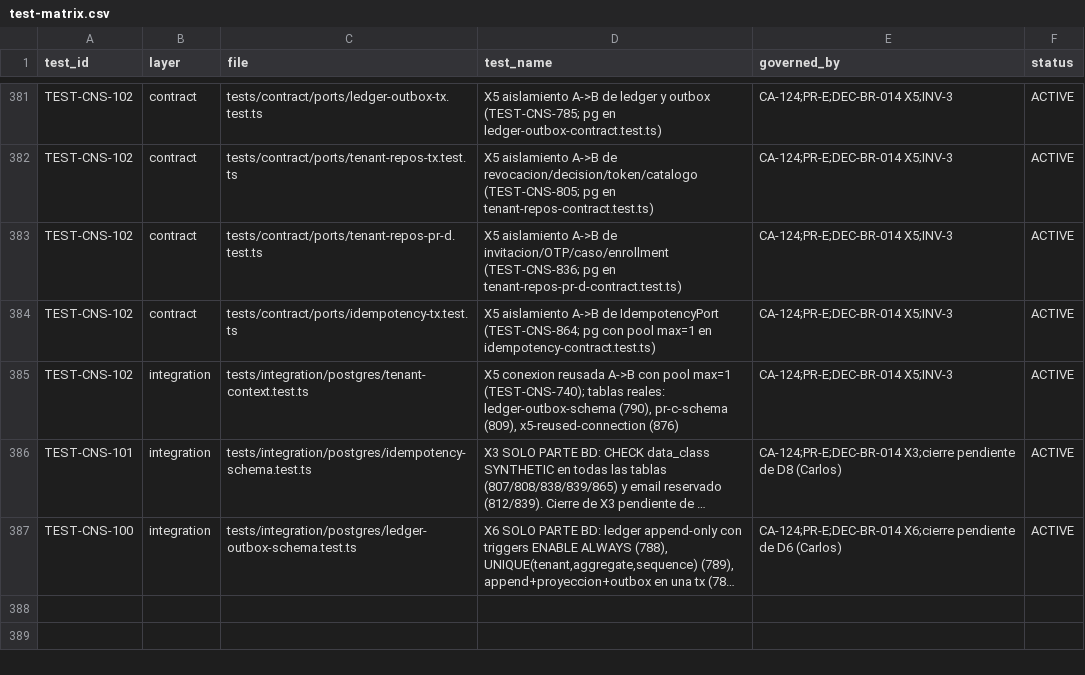
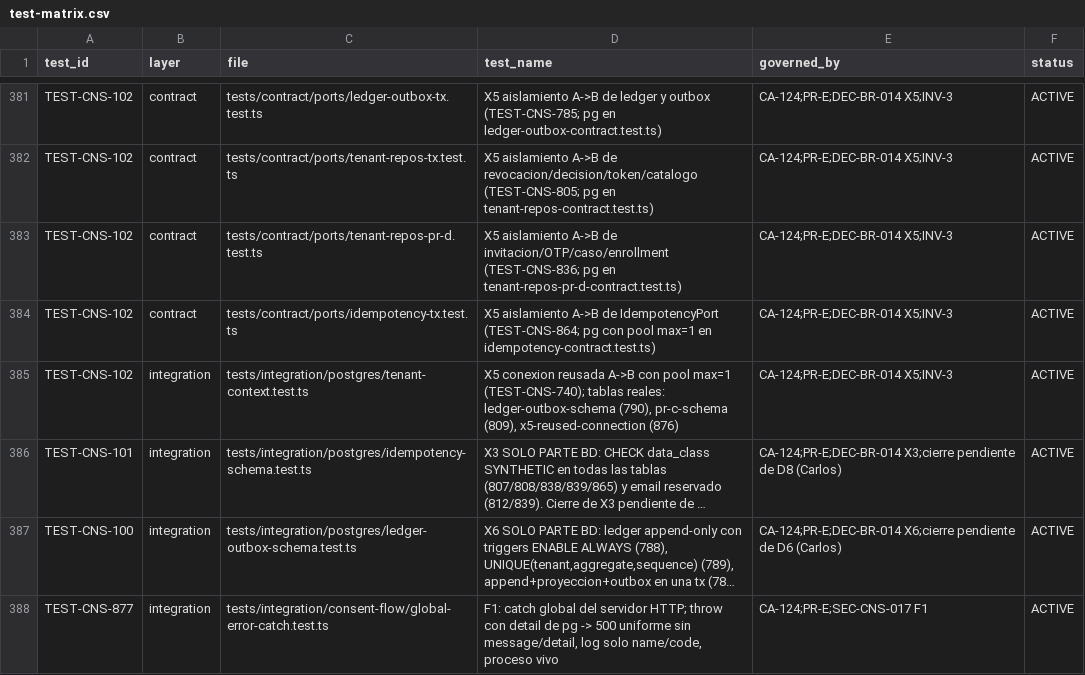
Before and after one commit to carlosoyarzun/betaconsent, a CSV file: traceability/test-matrix.csv, drawn as a sheet; only a part is shown, gaps mark what is left out; long unchanged cells end in …; the diff names each change by its address in the sheet, - before the commit and + after, or states it on an @@ line.

```diff
--- a/traceability/test-matrix.csv
+++ b/traceability/test-matrix.csv
+row 388: TEST-CNS-877 | integration | tests/integration/consent-flow/global-error-catch.test.ts | F1: catch global del servidor HTTP; throw con detail de pg -> 500 uniforme sin message/detail, log solo name/code, proceso vivo | CA-124;PR-E;SEC-CNS-017 F1 | ACTIVE
```
Also changed, not shown: 2 other files.
